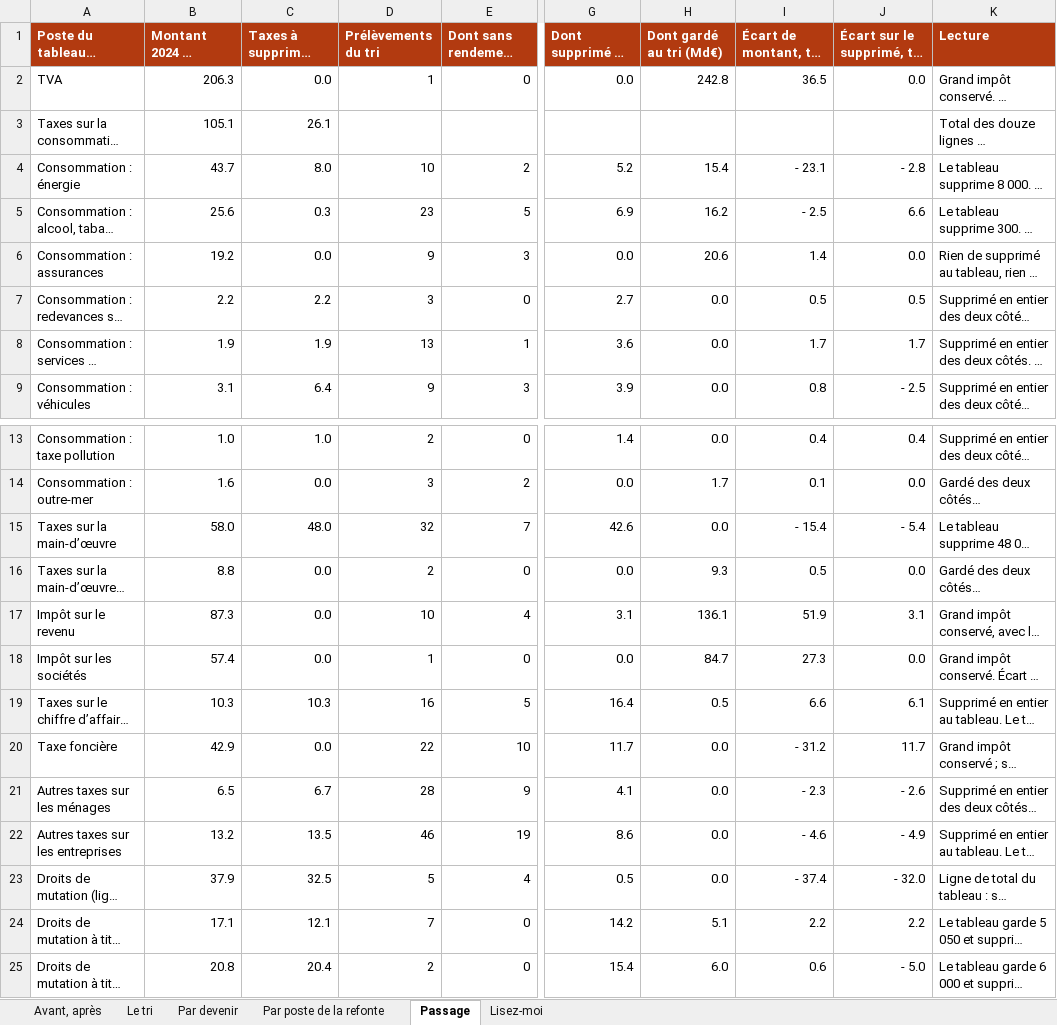
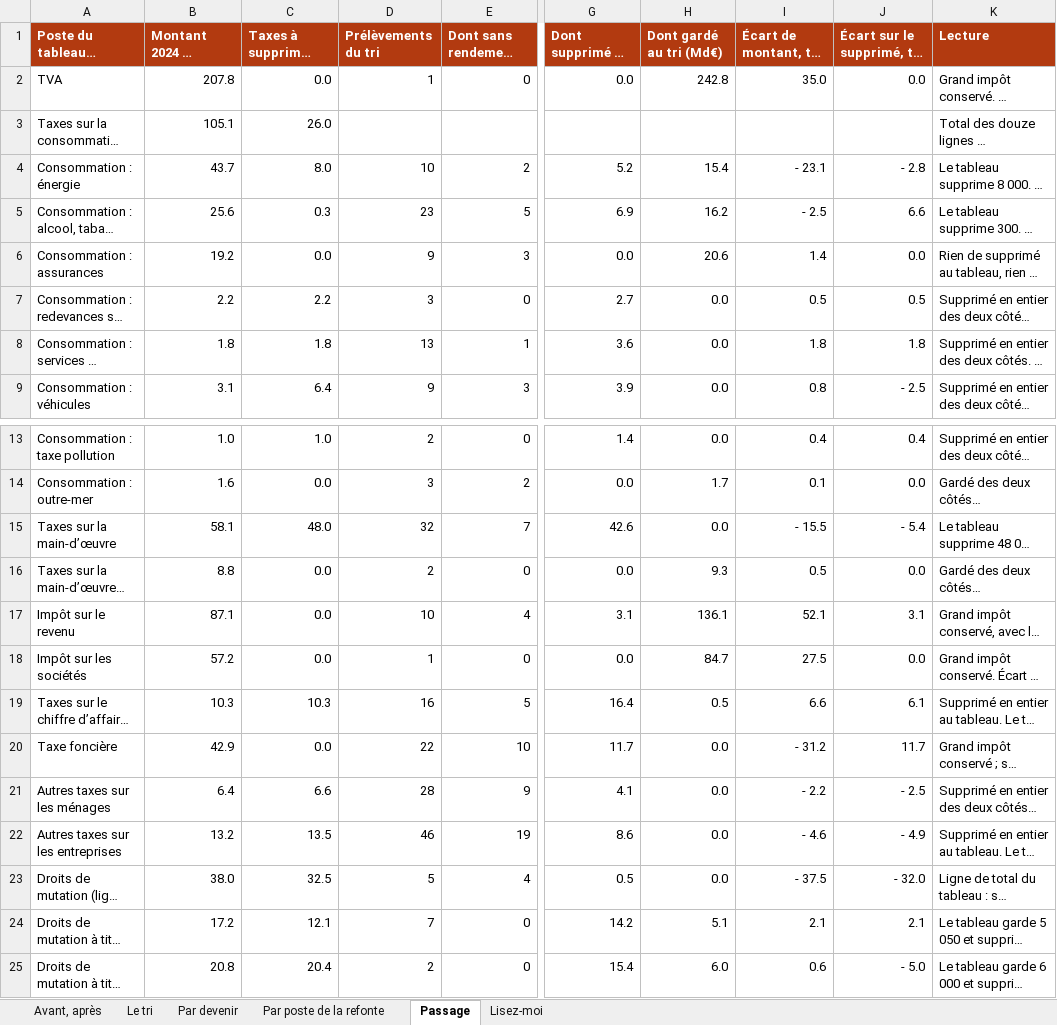
Before and after one commit to resolution-ib-dev/Resolution-2027, an Excel workbook: chantier/livrables/tri_prelevements/Tri des impôts.xlsx, sheet Passage, drawn as a sheet; only a part is shown, gaps mark what is left out; long unchanged cells end in …; values as stored, in another font and other column widths than the file's, no borders; the diff names each change by its address in the sheet, - before the commit and + after, or states it on an @@ line.

```diff
--- a/chantier/livrables/tri_prelevements/Tri des impôts.xlsx (sheet Passage)
+++ b/chantier/livrables/tri_prelevements/Tri des impôts.xlsx (sheet Passage)
-B2 (Montant 2024 au tableau (Md€)): 206.3
+B2 (Montant 2024 au tableau (Md€)): 207.8
-I2: 36.5
+I2: 35.0
-C3: 26.1
+C3: 26.0
-B8 (Montant 2024 au tableau (Md€)): 1.9
+B8 (Montant 2024 au tableau (Md€)): 1.8
-C8: 1.9
+C8: 1.8
-I8: 1.7
+I8: 1.8
-J8: 1.7
+J8: 1.8
-B15 (Montant 2024 au tableau (Md€)): 58.0
+B15 (Montant 2024 au tableau (Md€)): 58.1
-I15: - 15.4
+I15: - 15.5
-B17 (Montant 2024 au tableau (Md€)): 87.3
+B17 (Montant 2024 au tableau (Md€)): 87.1
-I17: 51.9
+I17: 52.1
-B18 (Montant 2024 au tableau (Md€)): 57.4
+B18 (Montant 2024 au tableau (Md€)): 57.2
-I18: 27.3
+I18: 27.5
-B21 (Montant 2024 au tableau (Md€)): 6.5
+B21 (Montant 2024 au tableau (Md€)): 6.4
-C21: 6.7
+C21: 6.6
-I21: - 2.3
+I21: - 2.2
-J21: - 2.6
+J21: - 2.5
-B23 (Montant 2024 au tableau (Md€)): 37.9
+B23 (Montant 2024 au tableau (Md€)): 38.0
-I23: - 37.4
+I23: - 37.5
-B24 (Montant 2024 au tableau (Md€)): 17.1
+B24 (Montant 2024 au tableau (Md€)): 17.2
-I24: 2.2
+I24: 2.1
-J24: 2.2
+J24: 2.1
```
Also changed, not shown: sheet Avant, après, 9 other files.
